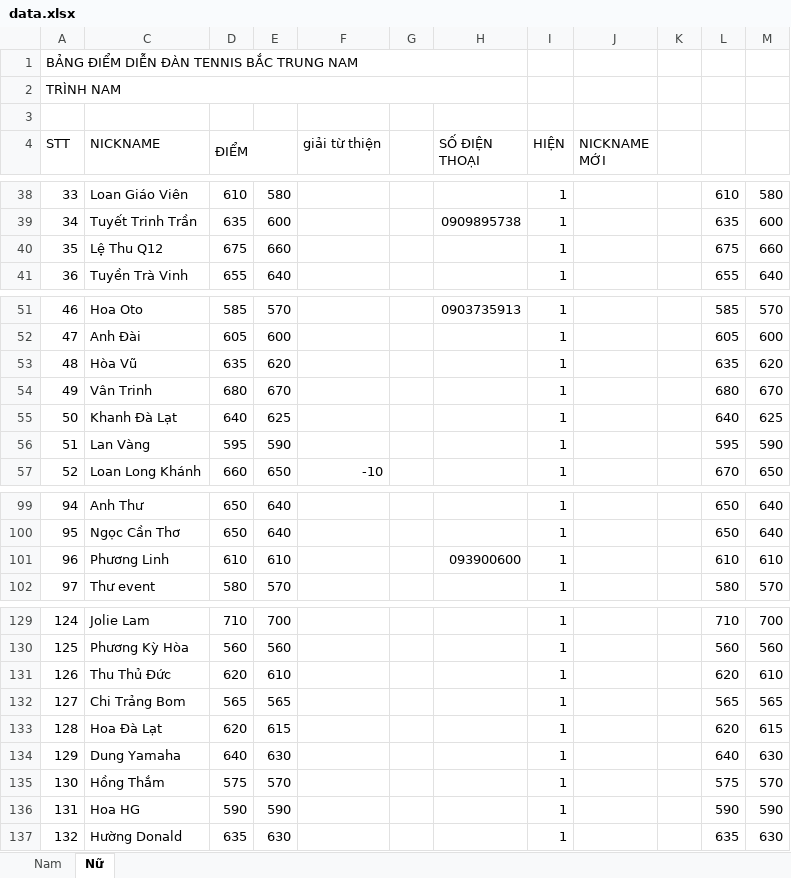
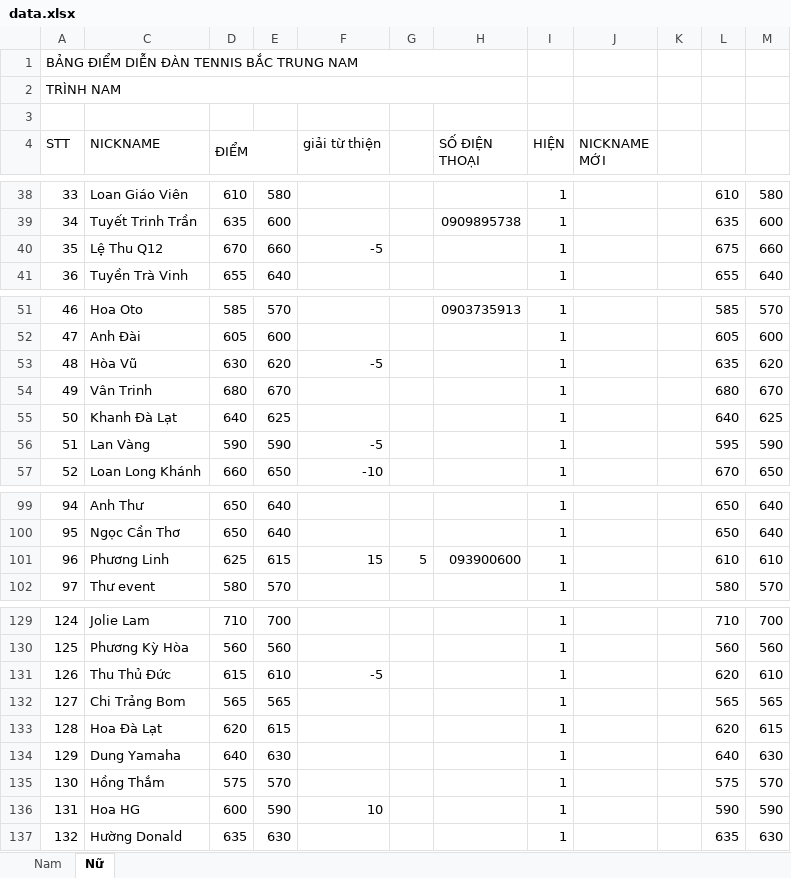
Before and after one commit to dflyapp/tennis-btn, an Excel workbook: scripts/data.xlsx, sheet Nữ, drawn as a sheet; only a part is shown, gaps mark what is left out; values as stored, in another font and other column widths than the file's, no cell formats; conditional formats not drawn; the diff covers the shown part only; the diff names each change by its address in the sheet, - before the commit and + after, or states it on an @@ line.

```diff
--- a/scripts/data.xlsx (sheet Nữ)
+++ b/scripts/data.xlsx (sheet Nữ)
-D40 (ĐIỂM): 675
+D40 (ĐIỂM): 670
-F40 (giải từ thiện): (empty)
+F40 (giải từ thiện): -5
-D53 (ĐIỂM): 635
+D53 (ĐIỂM): 630
-F53 (giải từ thiện): (empty)
+F53 (giải từ thiện): -5
-D56 (ĐIỂM): 595
+D56 (ĐIỂM): 590
-F56 (giải từ thiện): (empty)
+F56 (giải từ thiện): -5
-D101 (ĐIỂM): 610
+D101 (ĐIỂM): 625
-E101: 610
+E101: 615
-F101 (giải từ thiện): (empty)
+F101 (giải từ thiện): 15
-G101: (empty)
+G101: 5
-D131 (ĐIỂM): 620
+D131 (ĐIỂM): 615
-F131 (giải từ thiện): (empty)
+F131 (giải từ thiện): -5
-D136 (ĐIỂM): 590
+D136 (ĐIỂM): 600
-F136 (giải từ thiện): (empty)
+F136 (giải từ thiện): 10
```
Also changed, not shown: 1 added row and 20 edited cells elsewhere in this sheet, sheet Nam, cell formats, formulas that keep their value, 1 other file.
